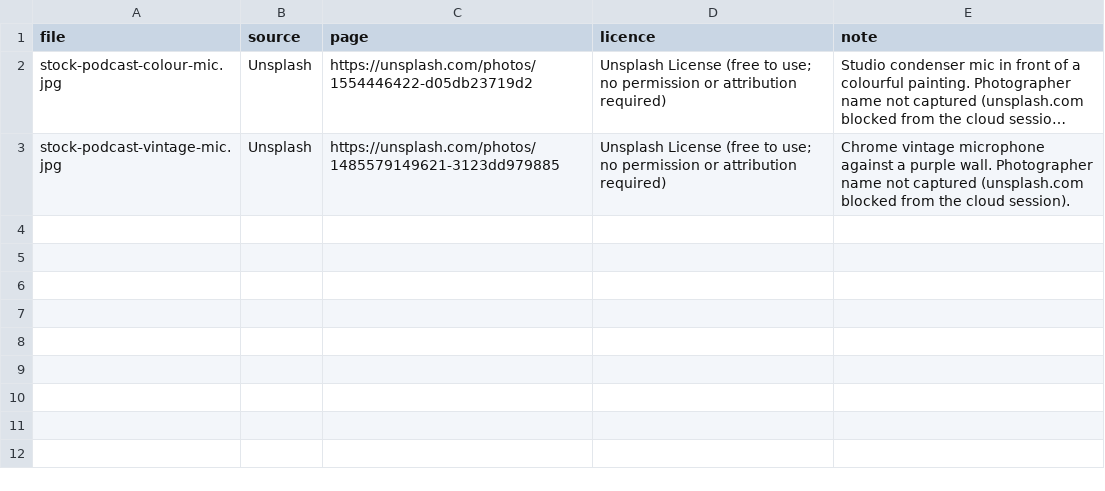
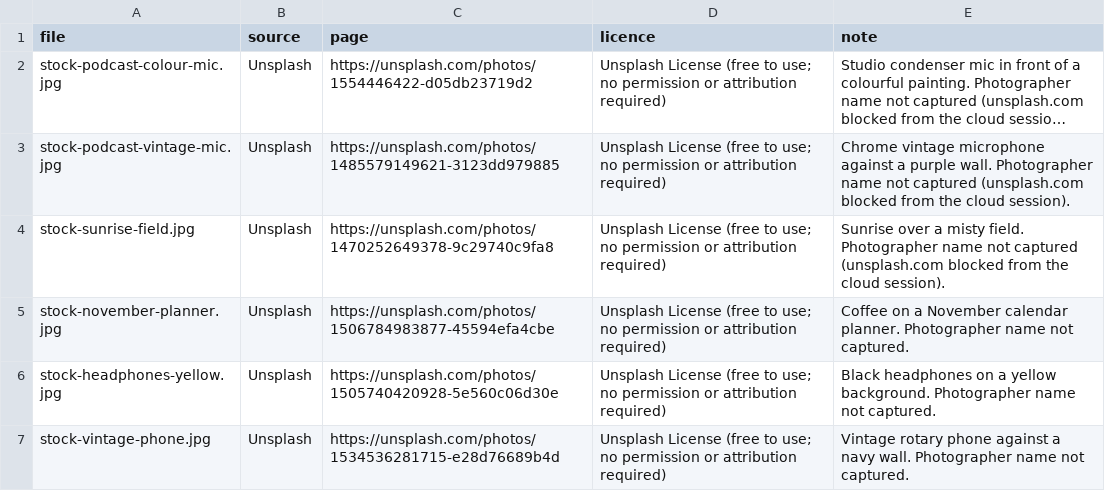
Before and after one commit to drg44/loft331-social, a CSV file: tools/photos/stock/CREDITS.csv, drawn as a sheet; long unchanged cells end in …; the diff names each change by its address in the sheet, - before the commit and + after, or states it on an @@ line.

```diff
--- a/tools/photos/stock/CREDITS.csv
+++ b/tools/photos/stock/CREDITS.csv
+row 4: stock-sunrise-field.jpg | Unsplash | https://unsplash.com/photos/1470252649378-9c29740c9fa8 | Unsplash License (free to use; no permission or attribution required) | Sunrise over a misty field. Photographer name not captured (unsplash.com blocked from the cloud session).
+row 5: stock-november-planner.jpg | Unsplash | https://unsplash.com/photos/1506784983877-45594efa4cbe | Unsplash License (free to use; no permission or attribution required) | Coffee on a November calendar planner. Photographer name not captured.
+row 6: stock-headphones-yellow.jpg | Unsplash | https://unsplash.com/photos/1505740420928-5e560c06d30e | Unsplash License (free to use; no permission or attribution required) | Black headphones on a yellow background. Photographer name not captured.
+row 7: stock-vintage-phone.jpg | Unsplash | https://unsplash.com/photos/1534536281715-e28d76689b4d | Unsplash License (free to use; no permission or attribution required) | Vintage rotary phone against a navy wall. Photographer name not captured.
```
Also changed, not shown: tools/posted-log.csv, 14 other files.
